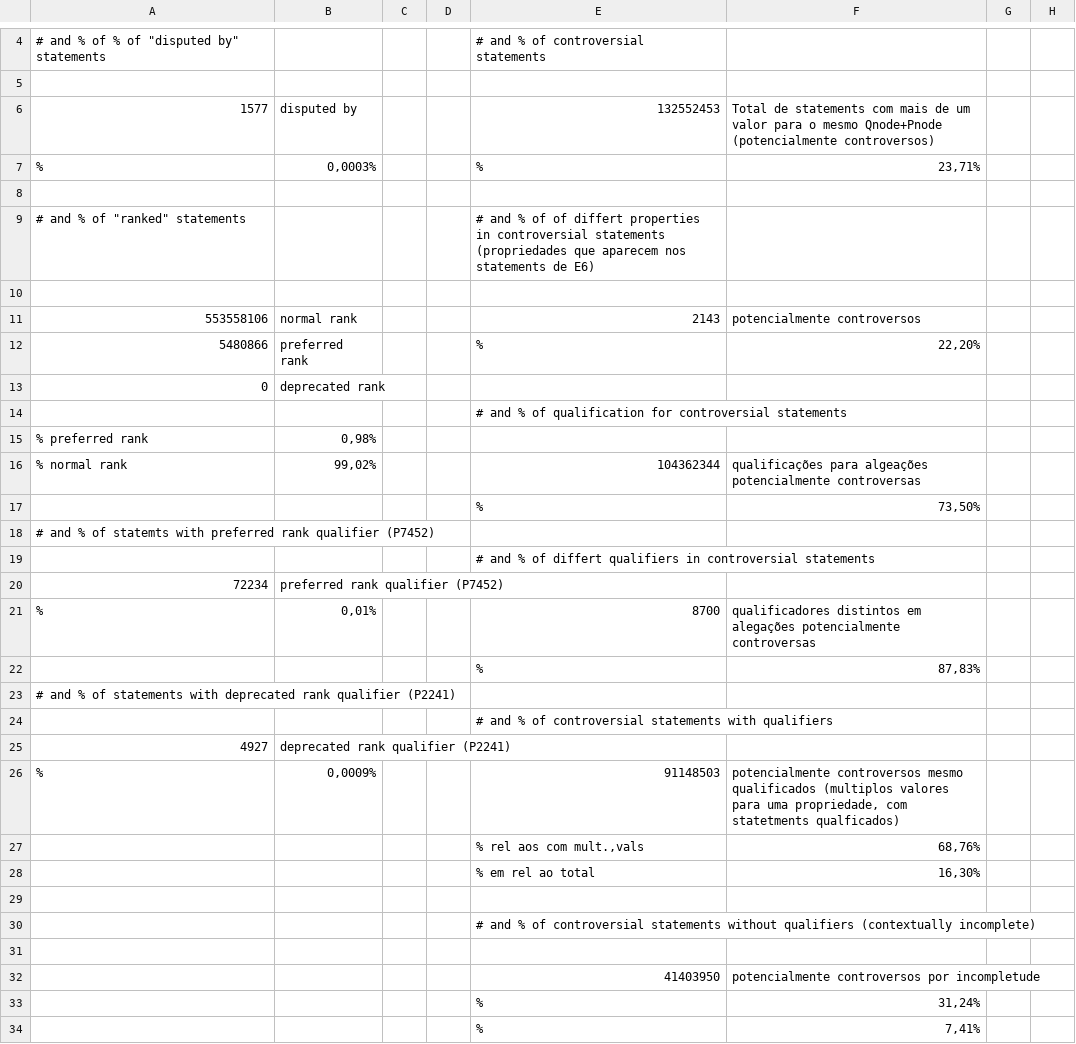
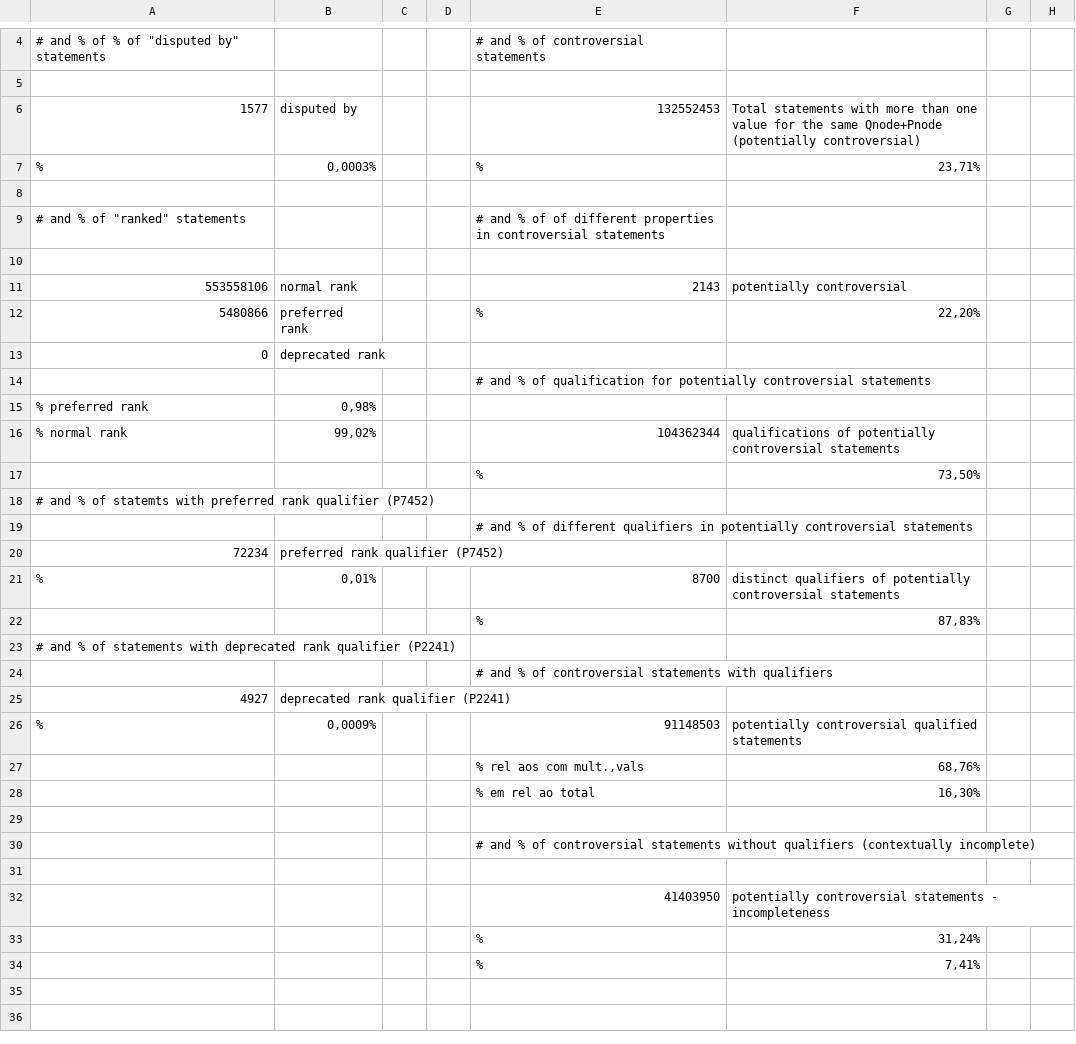
Before and after one commit to versant2612/WD-Profiling, a CSV file: data/claims-controversial - General Statistics WD.csv, drawn as a sheet; only a part is shown, gaps mark what is left out; the shorter side is filled out with more unchanged rows; the diff names each change by its address in the sheet, - before the commit and + after, or states it on an @@ line.

Commit message:
Update claims-controversial - General Statistics WD.csv

```diff
--- a/data/claims-controversial - General Statistics WD.csv
+++ b/data/claims-controversial - General Statistics WD.csv
-F6: Total de statements com mais de um valor para o mesmo Qnode+Pnode (potencialmente controversos)
+F6: Total statements with more than one value for the same Qnode+Pnode (potentially controversial)
-E9: …of of differt properties in controversial statements (propriedades que aparecem nos statements de E6)
+E9: …of of different properties in controversial statements
-F11: potencialmente controversos
+F11: potentially controversial
-E14: …qualification for controversial statements
+E14: …qualification for potentially controversial statements
-F16: qualificações para algeações potencialmente controversas
+F16: qualifications of potentially controversial statements
-E19: …% of differt qualifiers in controversial statements
+E19: …% of different qualifiers in potentially controversial statements
-F21: qualificadores distintos em alegações potencialmente controversas
+F21: distinct qualifiers of potentially controversial statements
-F26: potencialmente controversos mesmo qualificados (multiplos valores para uma propriedade, com statetments qualficados)
+F26: potentially controversial qualified statements
-F32: potencialmente controversos por incompletude
+F32: potentially controversial statements - incompleteness
```
